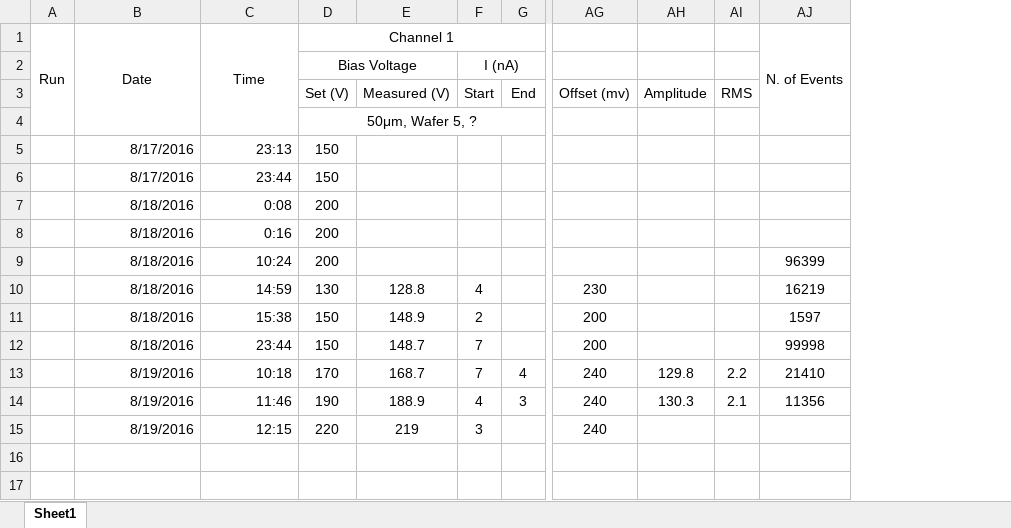
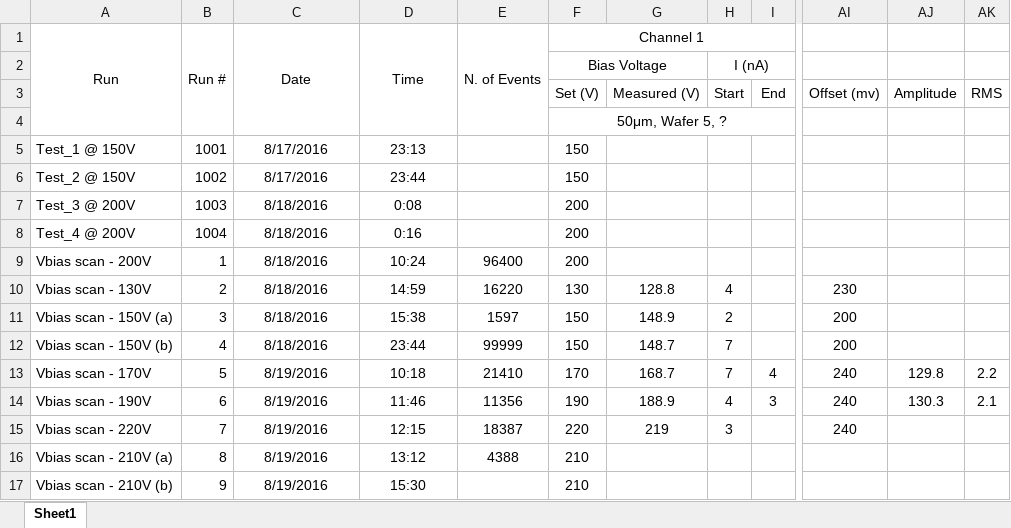
Before and after one commit to fcenna/beamtest_aug16, an Excel workbook: LogBook_August2016.xlsx, sheet Sheet1, drawn as a sheet; only a part is shown, gaps mark what is left out; values as stored, in another font and other column widths than the file's, no borders; removed rows and columns are numbered as before the commit, all else as after; rows hold the shown columns only; the diff names each change by its address in the sheet, - before the commit and + after, or states it on an @@ line.

Commit message:
New logbook

```diff
--- a/LogBook_August2016.xlsx (sheet Sheet1)
+++ b/LogBook_August2016.xlsx (sheet Sheet1)
-column A, row 1: Run
+column A, rows 1-15: Run |  |  |  | Test_1 @ 150V | Test_2 @ 150V | Test_3 @ 200V | Test_4 @ 200V | Vbias scan - 200V | Vbias scan - 130V | Vbias scan - 150V (a) | Vbias scan - 150V (b) | Vbias scan - 170V | Vbias scan - 190V | Vbias scan - 220V
+column B, rows 1-15: Run # |  |  |  | 1001 | 1002 | 1003 | 1004 | 1 | 2 | 3 | 4 | 5 | 6 | 7
+column E, rows 1-15: N. of Events |  |  |  |  |  |  |  | 96400 | 16220 | 1597 | 99999 | 21410 | 11356 | 18387
-column AJ, rows 1-14: N. of Events |  |  |  |  |  |  |  | 96399 | 16219 | 1597 | 99998 | 21410 | 11356
-C5:D15 alignment: right
+C5:D15 alignment: center
+row 16: Vbias scan - 210V (a) | 8 | 8/19/2016 | 13:12 | 4388 | 210
+row 17: Vbias scan - 210V (b) | 9 | 8/19/2016 | 15:30 |  | 210
```
